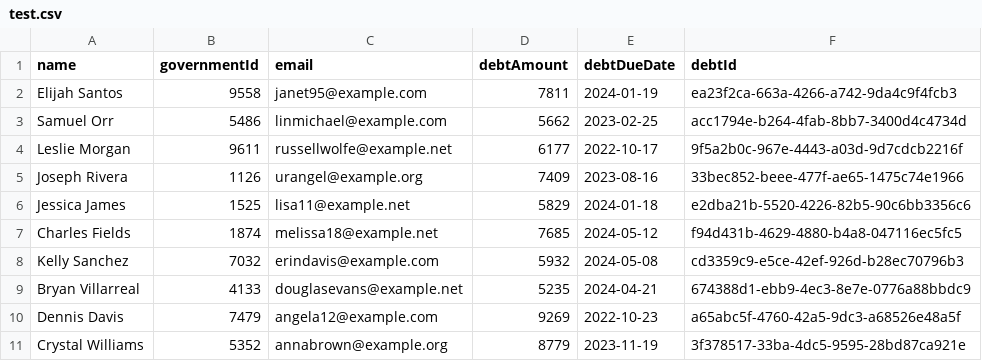
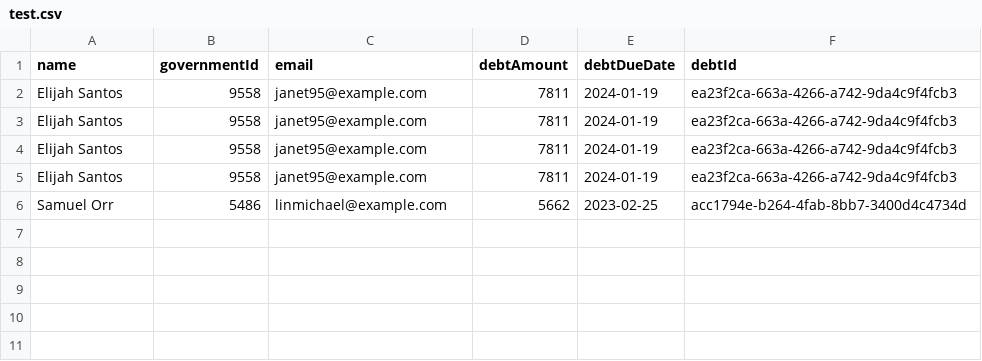
Before and after one commit to lucasboleli/kanastra, a CSV file: kanastra/csv/test.csv, drawn as a sheet; removed rows and columns are numbered as before the commit, all else as after; the diff names each change by its address in the sheet, - before the commit and + after, or states it on an @@ line.

```diff
--- a/kanastra/csv/test.csv
+++ b/kanastra/csv/test.csv
+row 3: Elijah Santos | 9558 | janet95@example.com | 7811 | 2024-01-19 | ea23f2ca-663a-4266-a742-9da4c9f4fcb3
+row 4: Elijah Santos | 9558 | janet95@example.com | 7811 | 2024-01-19 | ea23f2ca-663a-4266-a742-9da4c9f4fcb3
+row 5: Elijah Santos | 9558 | janet95@example.com | 7811 | 2024-01-19 | ea23f2ca-663a-4266-a742-9da4c9f4fcb3
-row 4: Leslie Morgan | 9611 | russellwolfe@example.net | 6177 | 2022-10-17 | 9f5a2b0c-967e-4443-a03d-9d7cdcb2216f
-row 5: Joseph Rivera | 1126 | urangel@example.org | 7409 | 2023-08-16 | 33bec852-beee-477f-ae65-1475c74e1966
-row 6: Jessica James | 1525 | lisa11@example.net | 5829 | 2024-01-18 | e2dba21b-5520-4226-82b5-90c6bb3356c6
-row 7: Charles Fields | 1874 | melissa18@example.net | 7685 | 2024-05-12 | f94d431b-4629-4880-b4a8-047116ec5fc5
-row 8: Kelly Sanchez | 7032 | erindavis@example.com | 5932 | 2024-05-08 | cd3359c9-e5ce-42ef-926d-b28ec70796b3
-row 9: Bryan Villarreal | 4133 | douglasevans@example.net | 5235 | 2024-04-21 | 674388d1-ebb9-4ec3-8e7e-0776a88bbdc9
-row 10: Dennis Davis | 7479 | angela12@example.com | 9269 | 2022-10-23 | a65abc5f-4760-42a5-9dc3-a68526e48a5f
-row 11: Crystal Williams | 5352 | annabrown@example.org | 8779 | 2023-11-19 | 3f378517-33ba-4dc5-9595-28bd87ca921e
```
Also changed, not shown: 11 other files.
